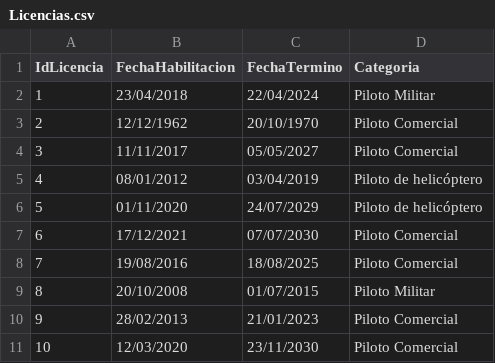
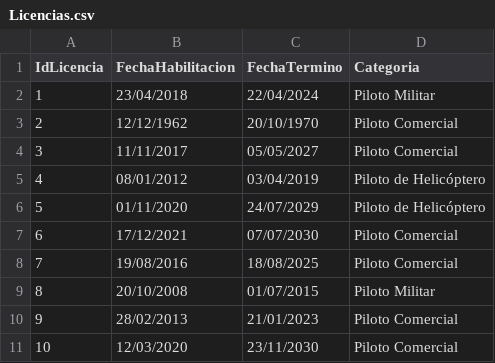
Before and after one commit to Maximilianoperry/IIC2413Personal, a CSV file: Proyecto/Entrega 1/CSV/Licencias.csv, drawn as a sheet.

Commit message:
commited

```diff
--- a/Proyecto/Entrega 1/CSV/Licencias.csv
+++ b/Proyecto/Entrega 1/CSV/Licencias.csv
@@ -4,4 +4,4 @@
 3,11/11/2017,05/05/2027,Piloto Comercial
-4, 08/01/2012,03/04/2019,Piloto de helicóptero
-5, 01/11/2020,24/07/2029,Piloto de helicóptero
+4, 08/01/2012,03/04/2019,Piloto de Helicóptero
+5, 01/11/2020,24/07/2029,Piloto de Helicóptero
 6,17/12/2021,07/07/2030,Piloto Comercial
```
